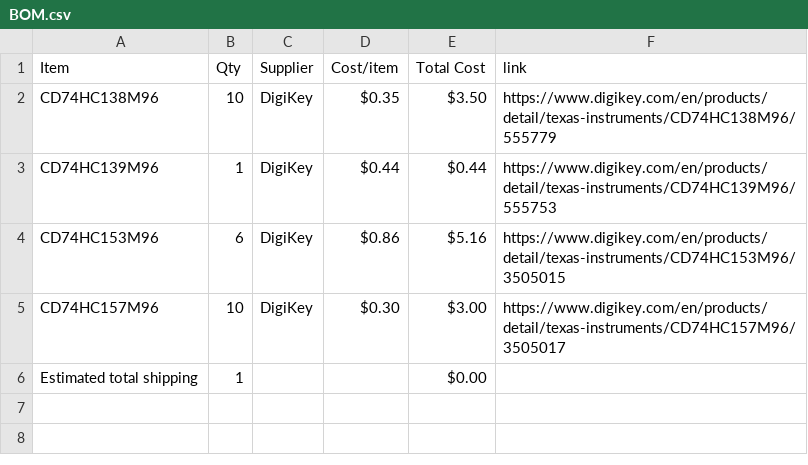
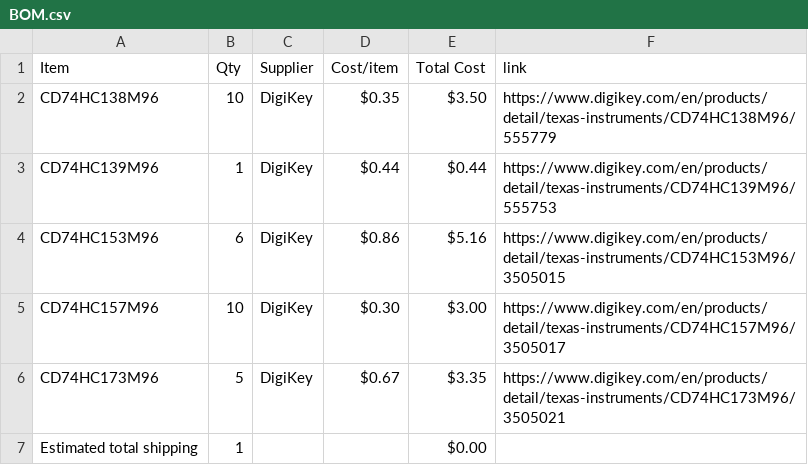
Before and after one commit to EwoudVV/calculator, a CSV file: BOM.csv, drawn as a sheet.

Commit message:
Sync Calculator from Half Life

```diff
--- a/BOM.csv
+++ b/BOM.csv
@@ -5,2 +5,3 @@ CD74HC153M96,6,DigiKey,$0.86,$5.16,https://www.digikey.com/en/products/detail/te
 CD74HC157M96,10,DigiKey,$0.30,$3.00,https://www.digikey.com/en/products/detail/texas-instruments/CD74HC157M96/3505017
+CD74HC173M96,5,DigiKey,$0.67,$3.35,https://www.digikey.com/en/products/detail/texas-instruments/CD74HC173M96/3505021
 Estimated total shipping,1,,,$0.00,
```
